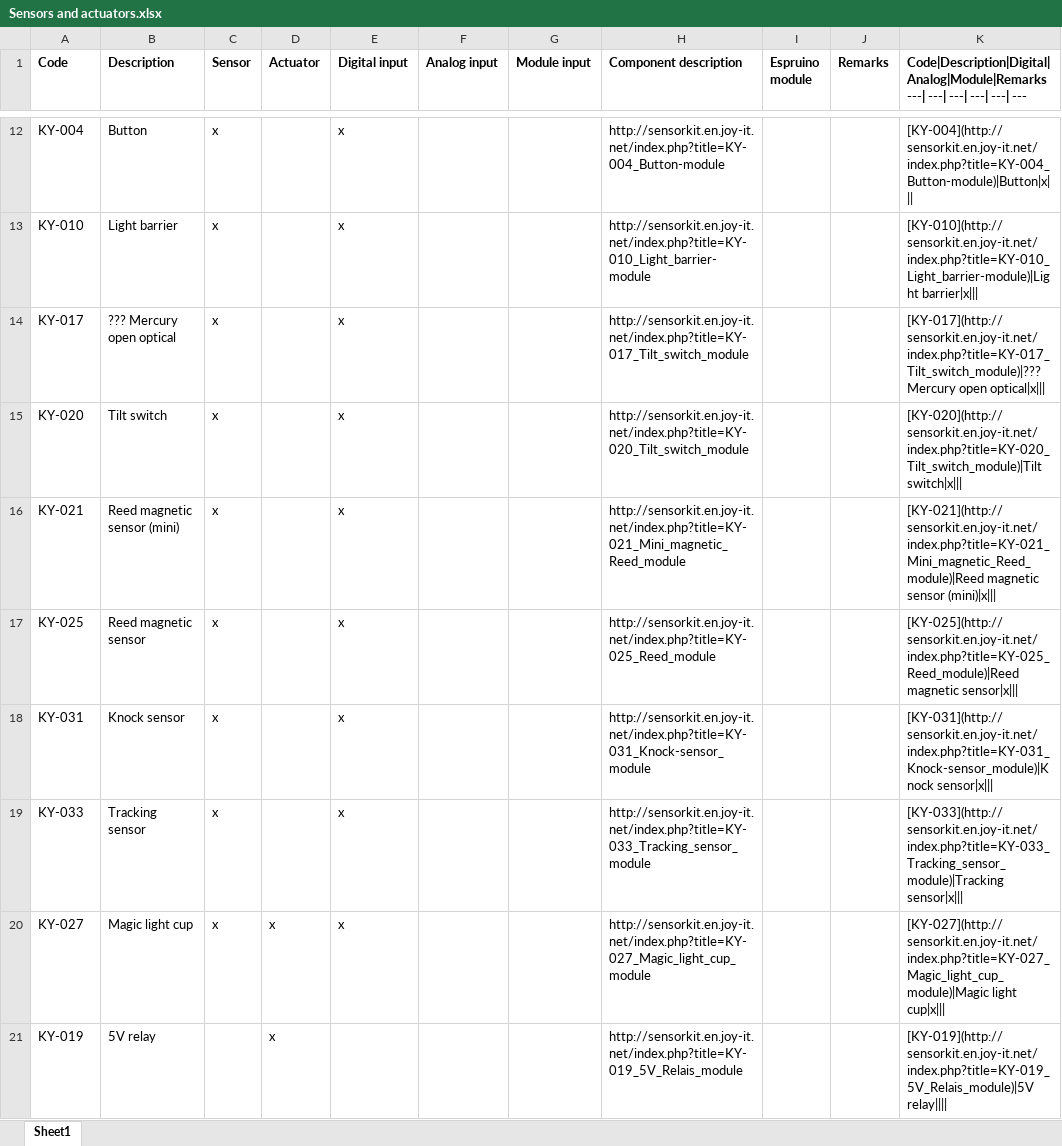
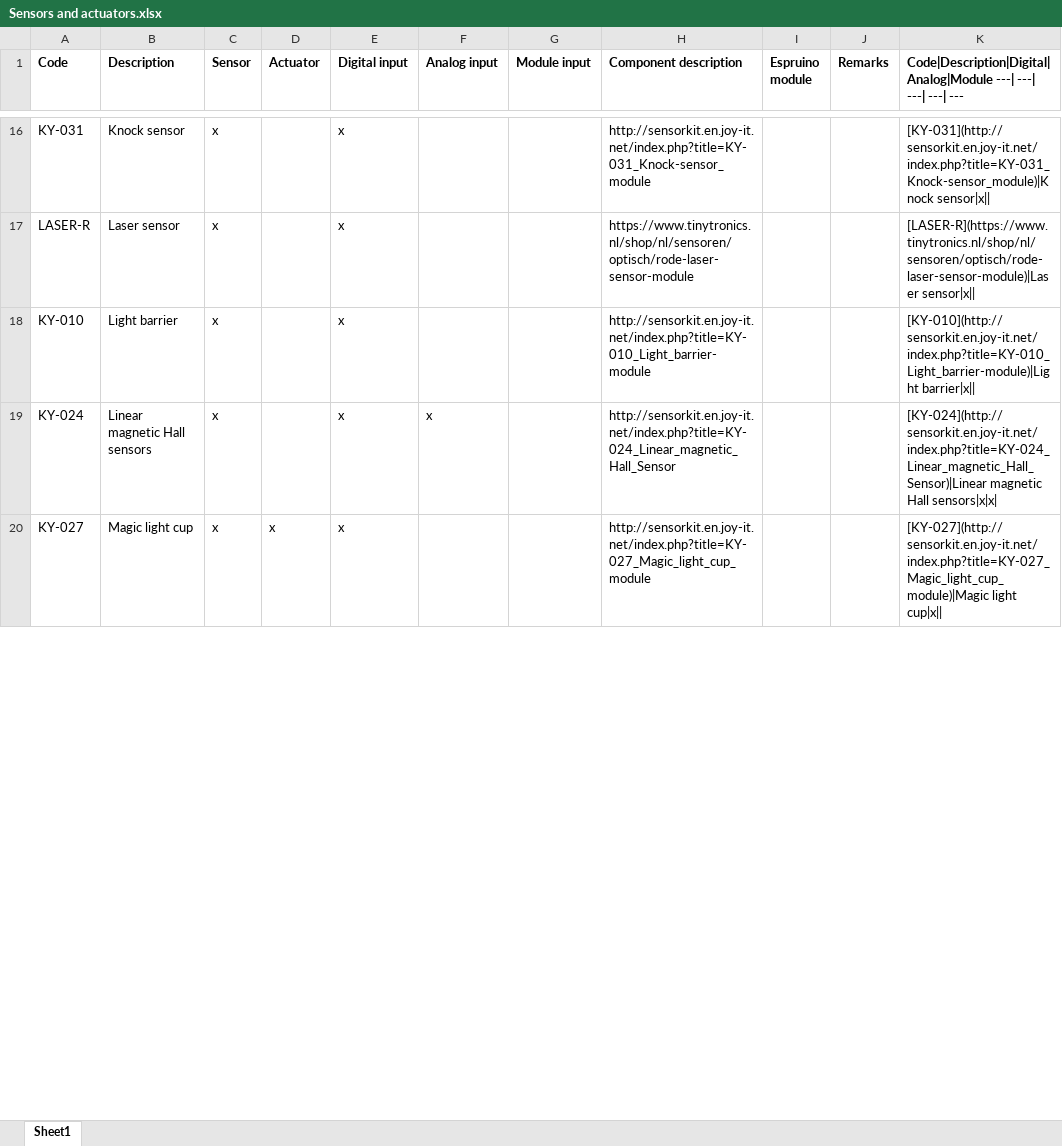
Before and after one commit to rovale/Innoexp4, an Excel workbook: docs/Sensors and actuators.xlsx, sheet Sheet1, drawn as a sheet; only a part is shown, gaps mark what is left out; values as stored, in another font and other column widths than the file's, no borders; removed rows and columns are numbered as before the commit, all else as after; the diff covers the shown part only; the diff names each change by its address in the sheet, - before the commit and + after, or states it on an @@ line.

Commit message:
Extracts the Sensors.md

```diff
--- a/docs/Sensors and actuators.xlsx (sheet Sheet1)
+++ b/docs/Sensors and actuators.xlsx (sheet Sheet1)
-K1: Code|Description|Digital|Analog|Module|Remarks ---| ---| ---|…
+K1: Code|Description|Digital|Analog|Module ---| ---|…
-A16 (Code): KY-004
+A16 (Code): KY-031
-B16 (Description): Button
+B16 (Description): Knock sensor
-H16 (Component description): http://sensorkit.en.joy-it.net/index.php?title=KY-004_Button-module
+H16 (Component description): http://sensorkit.en.joy-it.net/index.php?title=KY-031_Knock-sensor_module
-K16: [KY-004](http://sensorkit.en.joy-it.net/index.php?title=KY-004_Button-module)|Button|x|||
+K16: [KY-031](http://sensorkit.en.joy-it.net/index.php?title=KY-031_Knock-sensor_module)|Knock sensor|x||
+row 17: LASER-R | Laser sensor | x |  | x |  |  | https://www.tinytronics.nl/shop/nl/sensoren/optisch/rode-laser-sensor-module |  |  | [LASER-R](https://www.tinytronics.nl/shop/nl/sensoren/optisch/rode-laser-sensor-module)|Laser sensor|x
-K18: [KY-010](http://sensorkit.en.joy-it.net/index.php?title=KY-010_Light_barrier-module)|Light barrier|x|||
+K18: [KY-010](http://sensorkit.en.joy-it.net/index.php?title=KY-010_Light_barrier-module)|Light barrier|x||
-row 14: KY-017 | ??? Mercury open optical | x |  | x |  |  | http://sensorkit.en.joy-it.net/index.php?title=KY-017_Tilt_switch_module |  |  | [KY-017](http://sensorkit.en.joy-it.net/index.php?title=KY-017_Tilt_switch_module)|??? Mercury open optical|x
-row 15: KY-020 | Tilt switch | x |  | x |  |  | http://sensorkit.en.joy-it.net/index.php?title=KY-020_Tilt_switch_module |  |  | [KY-020](http://sensorkit.en.joy-it.net/index.php?title=KY-020_Tilt_switch_module)|Tilt switch|x
-A19 (Code): KY-021
+A19 (Code): KY-024
-B19 (Description): Reed magnetic sensor (mini)
+B19 (Description): Linear magnetic Hall sensors
-F19 (Analog input): (empty)
+F19 (Analog input): x
-H19 (Component description): http://sensorkit.en.joy-it.net/index.php?title=KY-021_Mini_magnetic_Reed_module
+H19 (Component description): http://sensorkit.en.joy-it.net/index.php?title=KY-024_Linear_magnetic_Hall_Sensor
-K19: [KY-021](http://sensorkit.en.joy-it.net/index.php?title=KY-021_Mini_magnetic_Reed_module)|Reed magnetic sensor (mini)|x|||
+K19: [KY-024](http://sensorkit.en.joy-it.net/index.php?title=KY-024_Linear_magnetic_Hall_Sensor)|Linear magnetic Hall sensors|x|x|
-row 17: KY-025 | Reed magnetic sensor | x |  | x |  |  | http://sensorkit.en.joy-it.net/index.php?title=KY-025_Reed_module |  |  | [KY-025](http://sensorkit.en.joy-it.net/index.php?title=KY-025_Reed_module)|Reed magnetic sensor|x
-row 18: KY-031 | Knock sensor | x |  | x |  |  | http://sensorkit.en.joy-it.net/index.php?title=KY-031_Knock-sensor_module |  |  | [KY-031](http://sensorkit.en.joy-it.net/index.php?title=KY-031_Knock-sensor_module)|Knock sensor|x
-row 19: KY-033 | Tracking sensor | x |  | x |  |  | http://sensorkit.en.joy-it.net/index.php?title=KY-033_Tracking_sensor_module |  |  | [KY-033](http://sensorkit.en.joy-it.net/index.php?title=KY-033_Tracking_sensor_module)|Tracking sensor|x
-K20: [KY-027](http://sensorkit.en.joy-it.net/index.php?title=KY-027_Magic_light_cup_module)|Magic light cup|x|||
+K20: [KY-027](http://sensorkit.en.joy-it.net/index.php?title=KY-027_Magic_light_cup_module)|Magic light cup|x||
@@ row 21 hidden: KY-019 | 5V relay |  | x |  |  |  | http://sensorkit.en.joy-it.net/index.php?title=KY-019_5V_Relais_module |  |  | [KY-019](http://sensorkit.en.joy-it.net/index.php?title=KY-019_5V_Relais_module)|5V relay @@
```
Also changed, not shown: 23 added rows, 19 removed rows, 12 hidden or unhidden rows and 44 edited cells elsewhere in this sheet, hidden cells, 1 other file.
